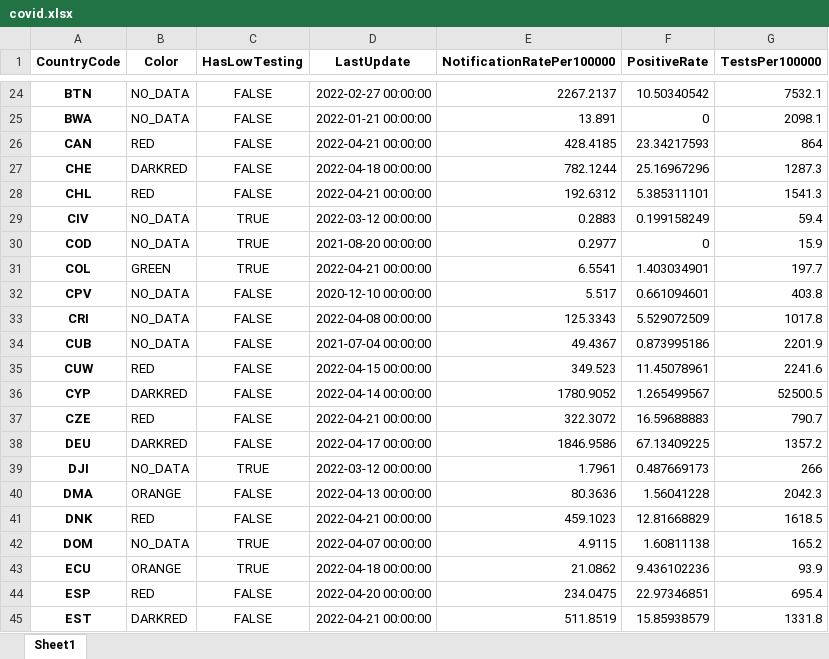
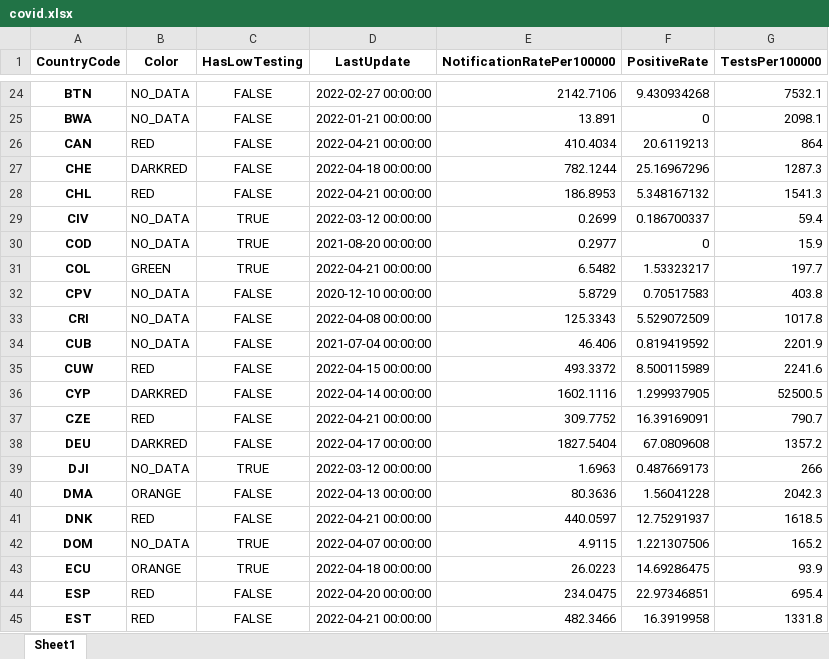
Before and after one commit to GuillaumeDerval/ecdc_covid_worldmap, an Excel workbook: covid.xlsx, sheet Sheet1, drawn as a sheet; only a part is shown, gaps mark what is left out; values as stored, in another font and other column widths than the file's, no borders; the diff covers the shown part only; the diff names each change by its address in the sheet, - before the commit and + after, or states it on an @@ line.

```diff
--- a/covid.xlsx (sheet Sheet1)
+++ b/covid.xlsx (sheet Sheet1)
-E24 (NotificationRatePer100000): 2267.2137
+E24 (NotificationRatePer100000): 2142.7106
-F24 (PositiveRate): 10.50340542
+F24 (PositiveRate): 9.430934268
-E26 (NotificationRatePer100000): 428.4185
+E26 (NotificationRatePer100000): 410.4034
-F26 (PositiveRate): 23.34217593
+F26 (PositiveRate): 20.6119213
-E28 (NotificationRatePer100000): 192.6312
+E28 (NotificationRatePer100000): 186.8953
-F28 (PositiveRate): 5.385311101
+F28 (PositiveRate): 5.348167132
-E29 (NotificationRatePer100000): 0.2883
+E29 (NotificationRatePer100000): 0.2699
-F29 (PositiveRate): 0.199158249
+F29 (PositiveRate): 0.186700337
-E31 (NotificationRatePer100000): 6.5541
+E31 (NotificationRatePer100000): 6.5482
-F31 (PositiveRate): 1.403034901
+F31 (PositiveRate): 1.53323217
-E32 (NotificationRatePer100000): 5.517
+E32 (NotificationRatePer100000): 5.8729
-F32 (PositiveRate): 0.661094601
+F32 (PositiveRate): 0.70517583
-E34 (NotificationRatePer100000): 49.4367
+E34 (NotificationRatePer100000): 46.406
-F34 (PositiveRate): 0.873995186
+F34 (PositiveRate): 0.819419592
-E35 (NotificationRatePer100000): 349.523
+E35 (NotificationRatePer100000): 493.3372
-F35 (PositiveRate): 11.45078961
+F35 (PositiveRate): 8.500115989
-E36 (NotificationRatePer100000): 1780.9052
+E36 (NotificationRatePer100000): 1602.1116
-F36 (PositiveRate): 1.265499567
+F36 (PositiveRate): 1.299937905
-E37 (NotificationRatePer100000): 322.3072
+E37 (NotificationRatePer100000): 309.7752
-F37 (PositiveRate): 16.59688883
+F37 (PositiveRate): 16.39169091
-E38 (NotificationRatePer100000): 1846.9586
+E38 (NotificationRatePer100000): 1827.5404
-F38 (PositiveRate): 67.13409225
+F38 (PositiveRate): 67.0809608
-E39 (NotificationRatePer100000): 1.7961
+E39 (NotificationRatePer100000): 1.6963
-E41 (NotificationRatePer100000): 459.1023
+E41 (NotificationRatePer100000): 440.0597
-F41 (PositiveRate): 12.81668829
+F41 (PositiveRate): 12.75291937
-F42 (PositiveRate): 1.60811138
+F42 (PositiveRate): 1.221307506
-E43 (NotificationRatePer100000): 21.0862
+E43 (NotificationRatePer100000): 26.0223
-F43 (PositiveRate): 9.436102236
+F43 (PositiveRate): 14.69286475
-B45 (Color): DARKRED
+B45 (Color): RED
-E45 (NotificationRatePer100000): 511.8519
+E45 (NotificationRatePer100000): 482.3466
-F45 (PositiveRate): 15.85938579
+F45 (PositiveRate): 16.3919958
```
Also changed, not shown: 183 edited cells elsewhere in this sheet, 2 other files.
